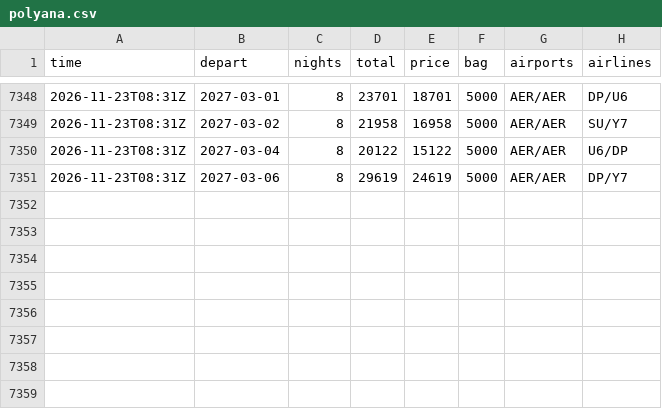
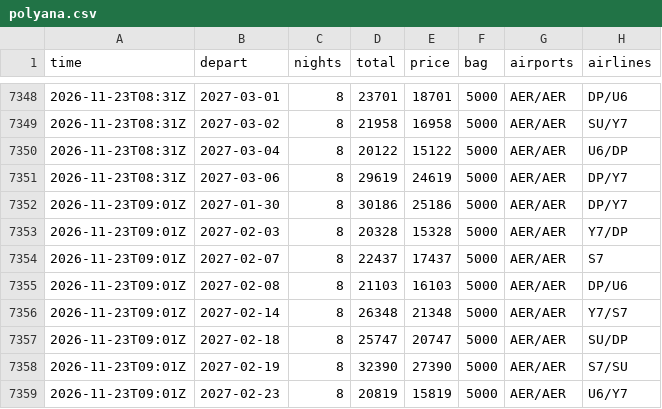
Before and after one commit to JohnLennon000/ski-tickets, a CSV file: docs/data/trips/polyana.csv, drawn as a sheet; only a part is shown, gaps mark what is left out; the diff names each change by its address in the sheet, - before the commit and + after, or states it on an @@ line.

```diff
--- a/docs/data/trips/polyana.csv
+++ b/docs/data/trips/polyana.csv
+row 7352: 2026-11-23T09:01Z | 2027-01-30 | 8 | 30186 | 25186 | 5000 | AER/AER | DP/Y7
+row 7353: 2026-11-23T09:01Z | 2027-02-03 | 8 | 20328 | 15328 | 5000 | AER/AER | Y7/DP
+row 7354: 2026-11-23T09:01Z | 2027-02-07 | 8 | 22437 | 17437 | 5000 | AER/AER | S7
+row 7355: 2026-11-23T09:01Z | 2027-02-08 | 8 | 21103 | 16103 | 5000 | AER/AER | DP/U6
+row 7356: 2026-11-23T09:01Z | 2027-02-14 | 8 | 26348 | 21348 | 5000 | AER/AER | Y7/S7
+row 7357: 2026-11-23T09:01Z | 2027-02-18 | 8 | 25747 | 20747 | 5000 | AER/AER | SU/DP
+row 7358: 2026-11-23T09:01Z | 2027-02-19 | 8 | 32390 | 27390 | 5000 | AER/AER | S7/SU
+row 7359: 2026-11-23T09:01Z | 2027-02-23 | 8 | 20819 | 15819 | 5000 | AER/AER | U6/Y7
```
Also changed, not shown: docs/data/best.csv, docs/data/trips/caucasus.csv, 6 other files.
